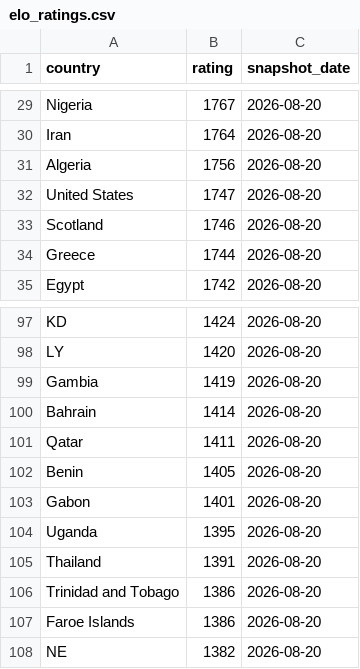
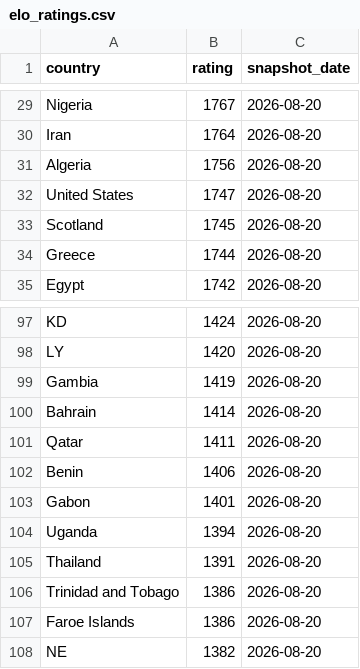
Before and after one commit to OfekDr1/FIFA-Analyst, a CSV file: scripts/elo_ratings.csv, drawn as a sheet; only a part is shown, gaps mark what is left out.

```diff
--- a/scripts/elo_ratings.csv
+++ b/scripts/elo_ratings.csv
@@ -32,3 +32,3 @@ Algeria,1756,2026-08-20
 United States,1747,2026-08-20
-Scotland,1746,2026-08-20
+Scotland,1745,2026-08-20
 Greece,1744,2026-08-20
@@ -101,5 +101,5 @@ Bahrain,1414,2026-08-20
 Qatar,1411,2026-08-20
-Benin,1405,2026-08-20
+Benin,1406,2026-08-20
 Gabon,1401,2026-08-20
-Uganda,1395,2026-08-20
+Uganda,1394,2026-08-20
 Thailand,1391,2026-08-20
```
Also changed, not shown: 2 other files.
